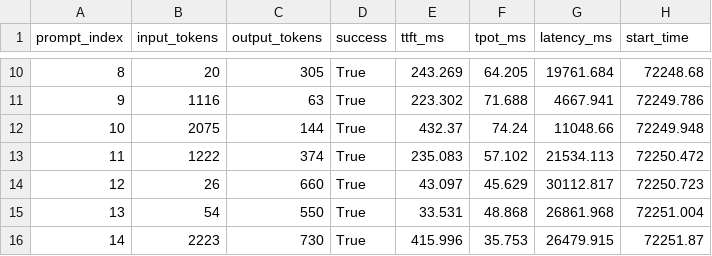
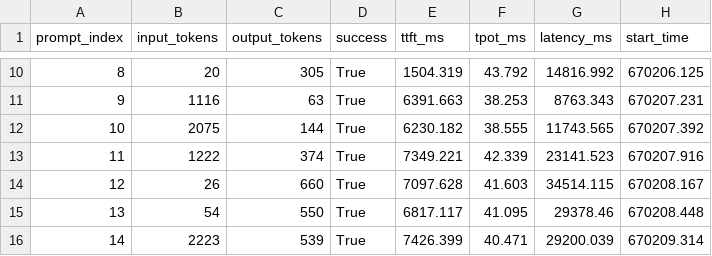
Before and after one commit to mao-code/CS5470_SYSML, a CSV file: assignment_2/ttft_tpot_data.csv, drawn as a sheet; only a part is shown, gaps mark what is left out; the diff covers the shown part only.

```diff
--- a/assignment_2/ttft_tpot_data.csv
+++ b/assignment_2/ttft_tpot_data.csv
@@ -10,7 +10,7 @@ prompt_index,input_tokens,output_tokens,success,ttft_ms,tpot_ms,latency_ms,start
-8,20,305,True,243.269,64.205,19761.684,72248.68
-9,1116,63,True,223.302,71.688,4667.941,72249.786
-10,2075,144,True,432.37,74.24,11048.66,72249.948
-11,1222,374,True,235.083,57.102,21534.113,72250.472
-12,26,660,True,43.097,45.629,30112.817,72250.723
-13,54,550,True,33.531,48.868,26861.968,72251.004
-14,2223,730,True,415.996,35.753,26479.915,72251.87
+8,20,305,True,1504.319,43.792,14816.992,670206.125
+9,1116,63,True,6391.663,38.253,8763.343,670207.231
+10,2075,144,True,6230.182,38.555,11743.565,670207.392
+11,1222,374,True,7349.221,42.339,23141.523,670207.916
+12,26,660,True,7097.628,41.603,34514.115,670208.167
+13,54,550,True,6817.117,41.095,29378.46,670208.448
+14,2223,539,True,7426.399,40.471,29200.039,670209.314
```
Also changed, not shown: 171 edited cells elsewhere in this file, 4 other files.
